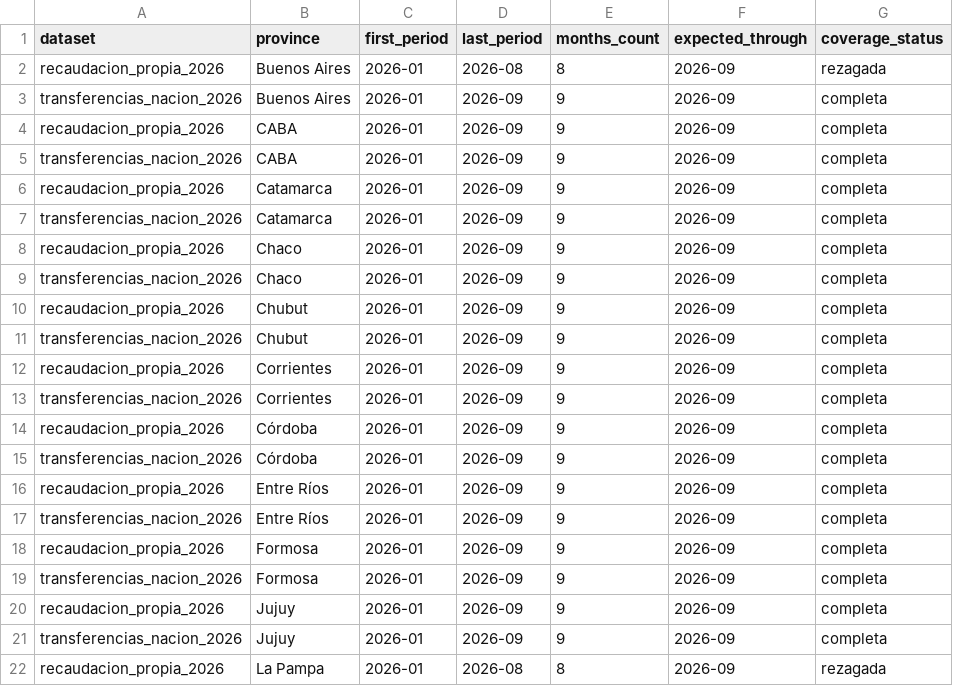
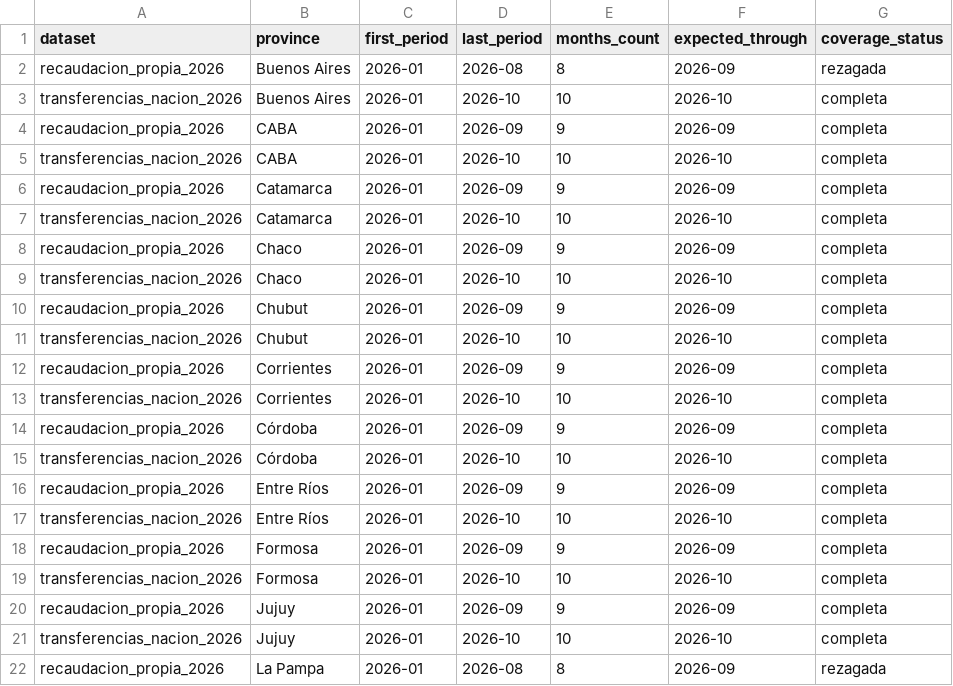
Before and after one commit to federico18pellegrini-ux/tablero-fiscal-provincias, a CSV file: data/cobertura.csv, drawn as a sheet; only a part is shown; the diff covers the shown part only.

```diff
--- a/data/cobertura.csv
+++ b/data/cobertura.csv
@@ -2,21 +2,21 @@ dataset,province,first_period,last_period,months_count,expected_through,coverage
 recaudacion_propia_2026,Buenos Aires,2026-01,2026-08,8,2026-09,rezagada
-transferencias_nacion_2026,Buenos Aires,2026-01,2026-09,9,2026-09,completa
+transferencias_nacion_2026,Buenos Aires,2026-01,2026-10,10,2026-10,completa
 recaudacion_propia_2026,CABA,2026-01,2026-09,9,2026-09,completa
-transferencias_nacion_2026,CABA,2026-01,2026-09,9,2026-09,completa
+transferencias_nacion_2026,CABA,2026-01,2026-10,10,2026-10,completa
 recaudacion_propia_2026,Catamarca,2026-01,2026-09,9,2026-09,completa
-transferencias_nacion_2026,Catamarca,2026-01,2026-09,9,2026-09,completa
+transferencias_nacion_2026,Catamarca,2026-01,2026-10,10,2026-10,completa
 recaudacion_propia_2026,Chaco,2026-01,2026-09,9,2026-09,completa
-transferencias_nacion_2026,Chaco,2026-01,2026-09,9,2026-09,completa
+transferencias_nacion_2026,Chaco,2026-01,2026-10,10,2026-10,completa
 recaudacion_propia_2026,Chubut,2026-01,2026-09,9,2026-09,completa
-transferencias_nacion_2026,Chubut,2026-01,2026-09,9,2026-09,completa
+transferencias_nacion_2026,Chubut,2026-01,2026-10,10,2026-10,completa
 recaudacion_propia_2026,Corrientes,2026-01,2026-09,9,2026-09,completa
-transferencias_nacion_2026,Corrientes,2026-01,2026-09,9,2026-09,completa
+transferencias_nacion_2026,Corrientes,2026-01,2026-10,10,2026-10,completa
 recaudacion_propia_2026,Córdoba,2026-01,2026-09,9,2026-09,completa
-transferencias_nacion_2026,Córdoba,2026-01,2026-09,9,2026-09,completa
+transferencias_nacion_2026,Córdoba,2026-01,2026-10,10,2026-10,completa
 recaudacion_propia_2026,Entre Ríos,2026-01,2026-09,9,2026-09,completa
-transferencias_nacion_2026,Entre Ríos,2026-01,2026-09,9,2026-09,completa
+transferencias_nacion_2026,Entre Ríos,2026-01,2026-10,10,2026-10,completa
 recaudacion_propia_2026,Formosa,2026-01,2026-09,9,2026-09,completa
-transferencias_nacion_2026,Formosa,2026-01,2026-09,9,2026-09,completa
+transferencias_nacion_2026,Formosa,2026-01,2026-10,10,2026-10,completa
 recaudacion_propia_2026,Jujuy,2026-01,2026-09,9,2026-09,completa
-transferencias_nacion_2026,Jujuy,2026-01,2026-09,9,2026-09,completa
+transferencias_nacion_2026,Jujuy,2026-01,2026-10,10,2026-10,completa
 recaudacion_propia_2026,La Pampa,2026-01,2026-08,8,2026-09,rezagada
```
Also changed, not shown: 42 edited cells elsewhere in this file, dashboard_real_dynamics_inputs.csv, pba_ron_monthly.csv, 39 other files.
